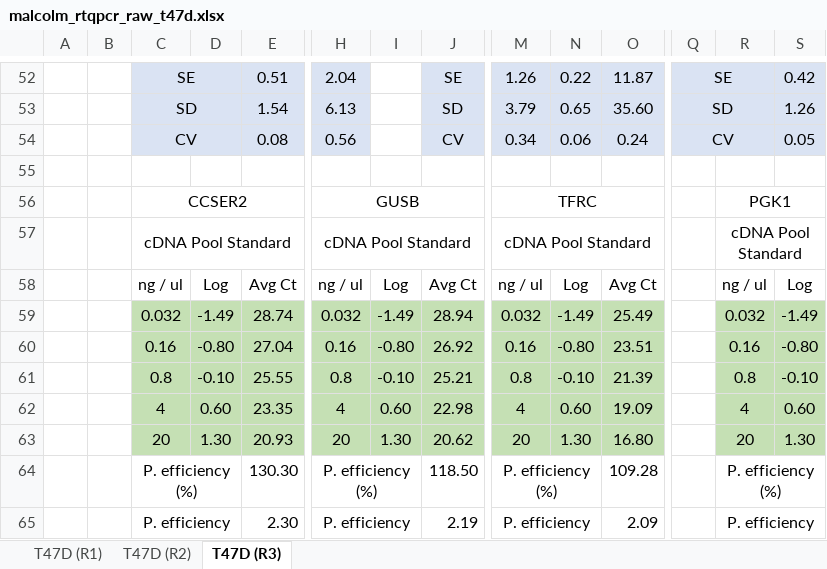
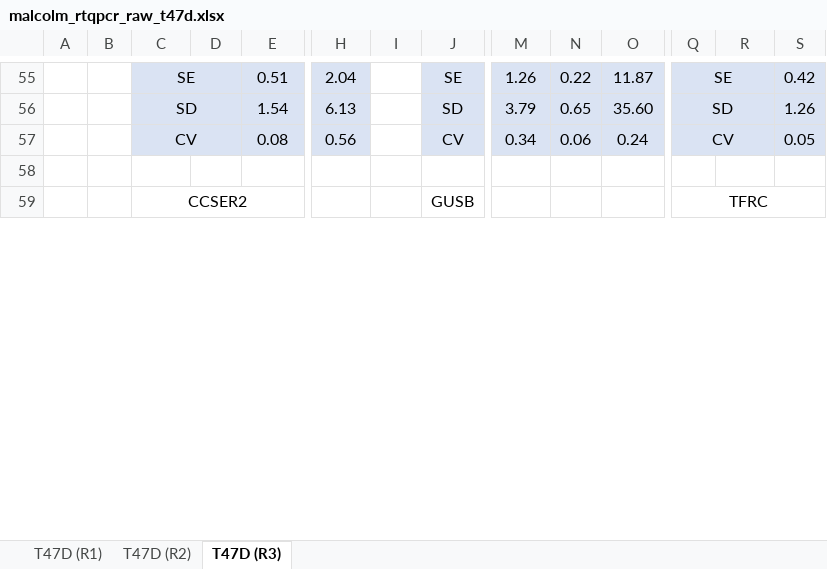
Before and after one commit to andrewholding/HypoxiaReferenceGenes, an Excel workbook: malcolm_rtqpcr_raw_t47d.xlsx, sheet T47D (R3), drawn as a sheet; only a part is shown, gaps mark what is left out; values as stored, in another font and other column widths than the file's, no borders; charts and pictures not drawn; removed rows and columns are numbered as before the commit, all else as after; rows hold the shown columns only; the diff covers the shown part only; the diff names each change by its address in the sheet, - before the commit and + after, or states it on an @@ line.

```diff
--- a/malcolm_rtqpcr_raw_t47d.xlsx (sheet T47D (R3))
+++ b/malcolm_rtqpcr_raw_t47d.xlsx (sheet T47D (R3))
-row 56:  |  | CCSER2 |  |  | GUSB |  |  | TFRC |  |  |  | PGK1
-row 57:  |  | cDNA Pool Standard |  |  | cDNA Pool Standard |  |  | cDNA Pool Standard |  |  |  | cDNA Pool Standard
-row 58:  |  | ng / ul | Log | Avg Ct | ng / ul | Log | Avg Ct | ng / ul | Log | Avg Ct |  | ng / ul | Log
-row 59:  |  | 0.032 | -1.49 | 28.74 | 0.032 | -1.49 | 28.94 | 0.032 | -1.49 | 25.49 |  | 0.032 | -1.49
-row 60:  |  | 0.16 | -0.80 | 27.04 | 0.16 | -0.80 | 26.92 | 0.16 | -0.80 | 23.51 |  | 0.16 | -0.80
-row 61:  |  | 0.8 | -0.10 | 25.55 | 0.8 | -0.10 | 25.21 | 0.8 | -0.10 | 21.39 |  | 0.8 | -0.10
-row 62:  |  | 4 | 0.60 | 23.35 | 4 | 0.60 | 22.98 | 4 | 0.60 | 19.09 |  | 4 | 0.60
-row 63:  |  | 20 | 1.30 | 20.93 | 20 | 1.30 | 20.62 | 20 | 1.30 | 16.80 |  | 20 | 1.30
-row 64:  |  | P. efficiency (%) |  | 130.30 | P. efficiency (%) |  | 118.50 | P. efficiency (%) |  | 109.28 |  | P. efficiency (%)
-row 65:  |  | P. efficiency |  | 2.30 | P. efficiency |  | 2.19 | P. efficiency |  | 2.09 |  | P. efficiency
+row 59:  |  | CCSER2 |  |  |  |  | GUSB |  |  |  | TFRC
```
Also changed, not shown: 22 added rows, 10 removed rows, 154 edited cells, cell formats and merged cells elsewhere in this sheet, sheet T47D (R2), sheet T47D (R1), formulas that keep their value, charts or pictures, malcolm_rtqpcr_raw_mcf7.xlsx, malcolm_rtqpcr_raw_mdamb231.xlsx, 1 other file.
